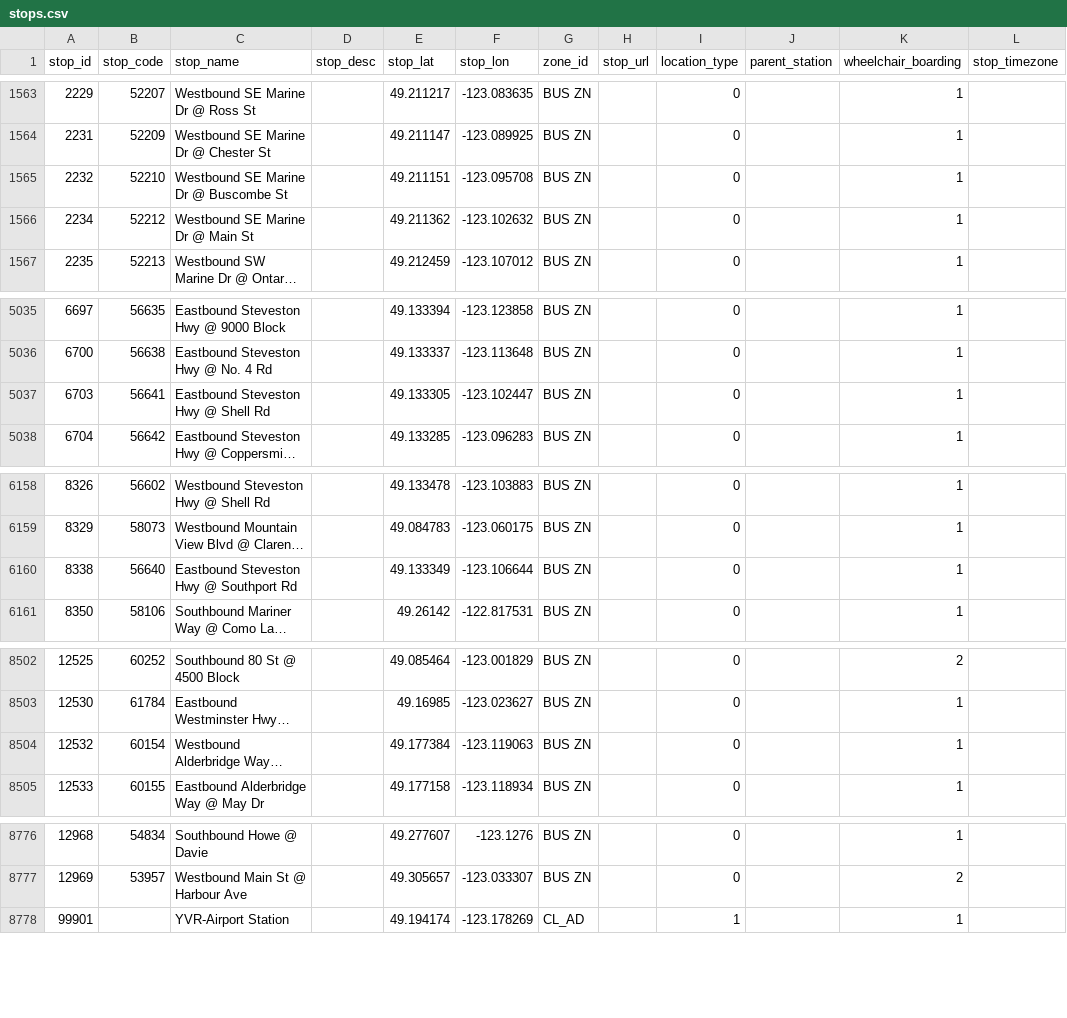
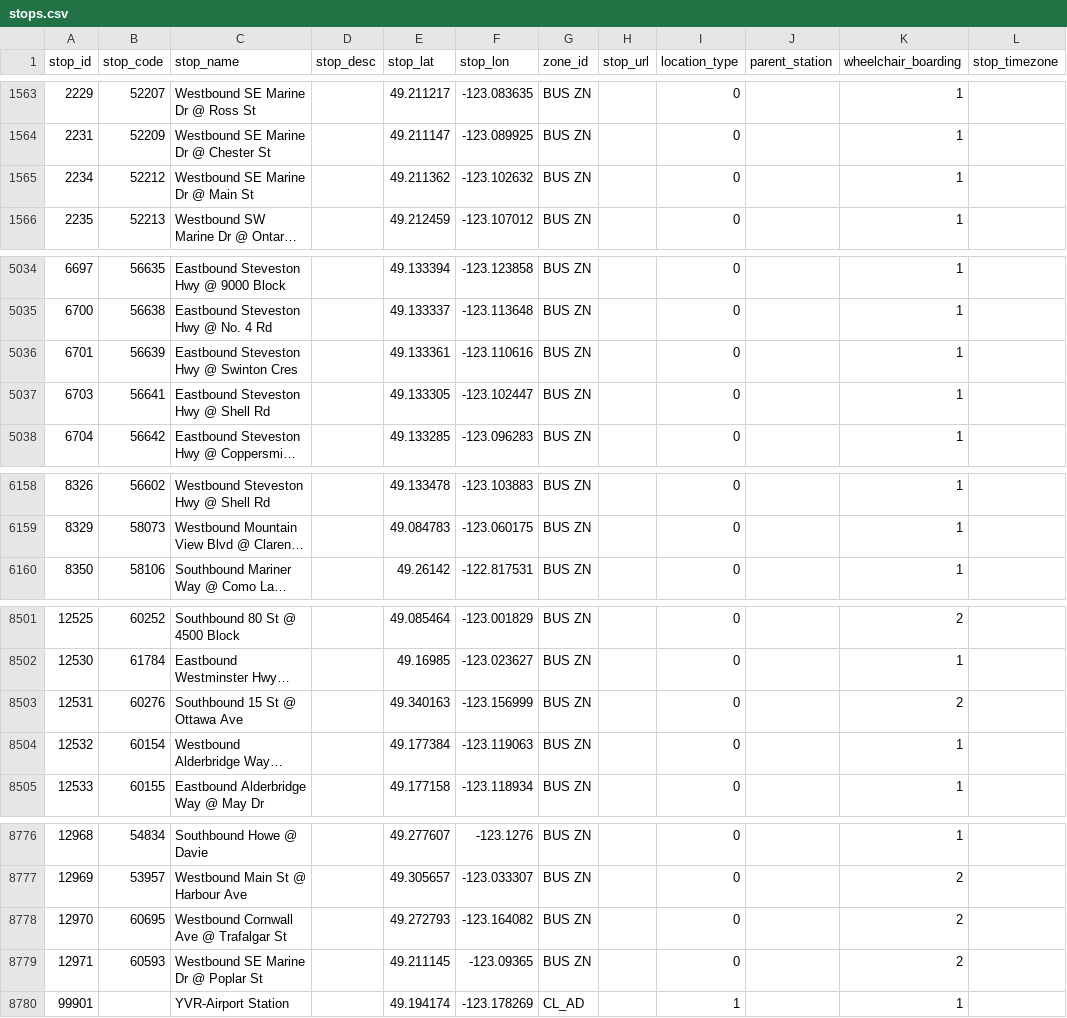
Before and after one commit to carsonyl/translink-derived-datasets, a CSV file: datasets/stops.csv, drawn as a sheet; only a part is shown, gaps mark what is left out; long unchanged cells end in …; removed rows and columns are numbered as before the commit, all else as after; the diff covers the shown part only; the diff names each change by its address in the sheet, - before the commit and + after, or states it on an @@ line.

```diff
--- a/datasets/stops.csv
+++ b/datasets/stops.csv
-row 1565: 2232 | 52210 | Westbound SE Marine Dr @ Buscombe St |  | 49.211151 | -123.095708 | BUS ZN |  | 0 |  | 1
+row 5036: 6701 | 56639 | Eastbound Steveston Hwy @ Swinton Cres |  | 49.133361 | -123.110616 | BUS ZN |  | 0 |  | 1
-row 6160: 8338 | 56640 | Eastbound Steveston Hwy @ Southport Rd |  | 49.133349 | -123.106644 | BUS ZN |  | 0 |  | 1
+row 8503: 12531 | 60276 | Southbound 15 St @ Ottawa Ave |  | 49.340163 | -123.156999 | BUS ZN |  | 0 |  | 2
+row 8778: 12970 | 60695 | Westbound Cornwall Ave @ Trafalgar St |  | 49.272793 | -123.164082 | BUS ZN |  | 0 |  | 2
+row 8779: 12971 | 60593 | Westbound SE Marine Dr @ Poplar St |  | 49.211145 | -123.09365 | BUS ZN |  | 0 |  | 2
```
Also changed, not shown: 3 edited cells elsewhere in this file, 1 other file.
